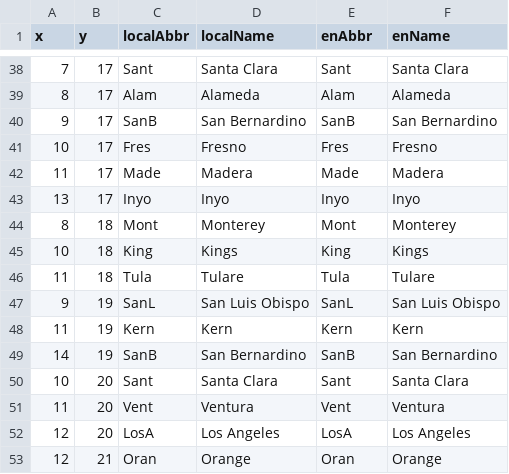
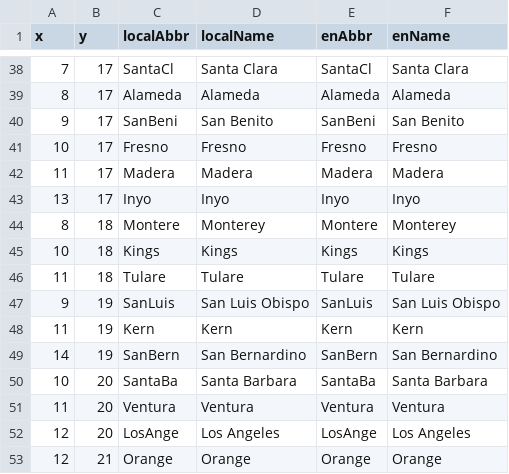
Before and after one commit to micahstubbs/gridmap-layout-california, a CSV file: dist/gridmap-layout-california.csv, drawn as a sheet; only a part is shown, gaps mark what is left out; the diff covers the shown part only.

```diff
--- a/dist/gridmap-layout-california.csv
+++ b/dist/gridmap-layout-california.csv
@@ -38,16 +38,16 @@ x,y,localAbbr,localName,enAbbr,enName
-7,17,Sant,Santa Clara,Sant,Santa Clara
-8,17,Alam,Alameda,Alam,Alameda
-9,17,SanB,San Bernardino,SanB,San Bernardino
-10,17,Fres,Fresno,Fres,Fresno
-11,17,Made,Madera,Made,Madera
+7,17,SantaCl,Santa Clara,SantaCl,Santa Clara
+8,17,Alameda,Alameda,Alameda,Alameda
+9,17,SanBeni,San Benito,SanBeni,San Benito
+10,17,Fresno,Fresno,Fresno,Fresno
+11,17,Madera,Madera,Madera,Madera
 13,17,Inyo,Inyo,Inyo,Inyo
-8,18,Mont,Monterey,Mont,Monterey
-10,18,King,Kings,King,Kings
-11,18,Tula,Tulare,Tula,Tulare
-9,19,SanL,San Luis Obispo,SanL,San Luis Obispo
+8,18,Montere,Monterey,Montere,Monterey
+10,18,Kings,Kings,Kings,Kings
+11,18,Tulare,Tulare,Tulare,Tulare
+9,19,SanLuis,San Luis Obispo,SanLuis,San Luis Obispo
 11,19,Kern,Kern,Kern,Kern
-14,19,SanB,San Bernardino,SanB,San Bernardino
-10,20,Sant,Santa Clara,Sant,Santa Clara
-11,20,Vent,Ventura,Vent,Ventura
-12,20,LosA,Los Angeles,LosA,Los Angeles
-12,21,Oran,Orange,Oran,Orange
+14,19,SanBern,San Bernardino,SanBern,San Bernardino
+10,20,SantaBa,Santa Barbara,SantaBa,Santa Barbara
+11,20,Ventura,Ventura,Ventura,Ventura
+12,20,LosAnge,Los Angeles,LosAnge,Los Angeles
+12,21,Orange,Orange,Orange,Orange
```
Also changed, not shown: 70 edited cells elsewhere in this file, examples/data/gridmap-layout-california.csv, examples/data/provinces.csv, 29 other files.
